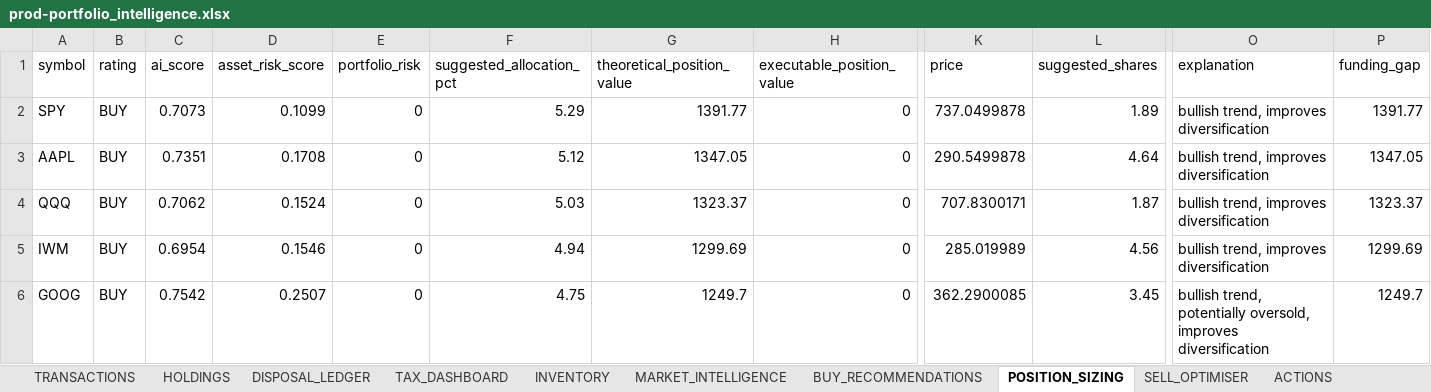
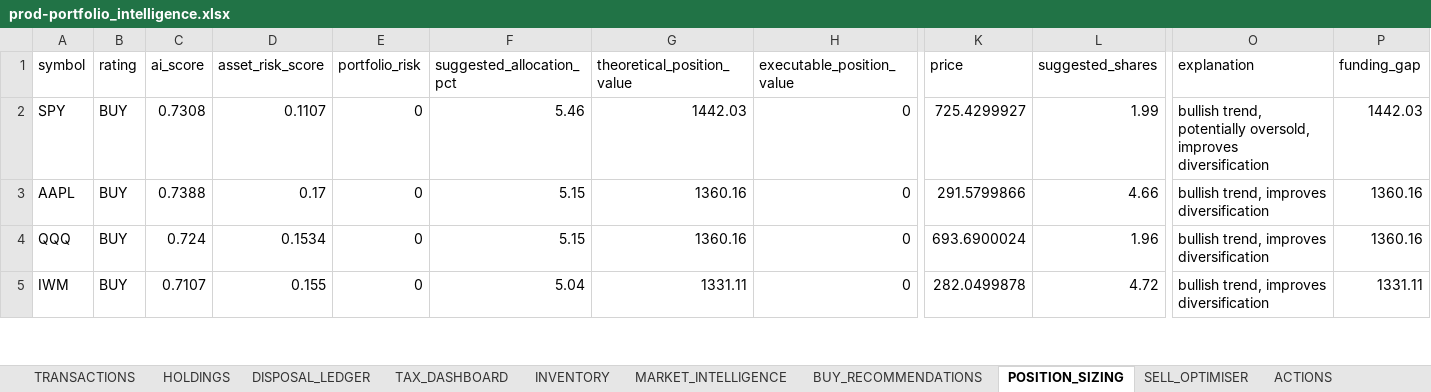
Before and after one commit to husainnatha/tradingsystem, an Excel workbook: data/exports/prod-portfolio_intelligence.xlsx, sheet POSITION_SIZING, drawn as a sheet; only a part is shown, gaps mark what is left out; values as stored, in another font and other column widths than the file's, no borders; removed rows and columns are numbered as before the commit, all else as after; rows hold the shown columns only; the diff covers the shown part only; the diff names each change by its address in the sheet, - before the commit and + after, or states it on an @@ line.

```diff
--- a/data/exports/prod-portfolio_intelligence.xlsx (sheet POSITION_SIZING)
+++ b/data/exports/prod-portfolio_intelligence.xlsx (sheet POSITION_SIZING)
-C2 (ai_score): 0.7073
+C2 (ai_score): 0.7308
-D2 (asset_risk_score): 0.1099
+D2 (asset_risk_score): 0.1107
-F2 (suggested_allocation_pct): 5.29
+F2 (suggested_allocation_pct): 5.46
-G2 (theoretical_position_value): 1391.77
+G2 (theoretical_position_value): 1442.03
-K2 (price): 737.0499878
+K2 (price): 725.4299927
-L2 (suggested_shares): 1.89
+L2 (suggested_shares): 1.99
-O2 (explanation): bullish trend, improves diversification
+O2 (explanation): bullish trend, potentially oversold, improves diversification
-P2 (funding_gap): 1391.77
+P2 (funding_gap): 1442.03
-C3 (ai_score): 0.7351
+C3 (ai_score): 0.7388
-D3 (asset_risk_score): 0.1708
+D3 (asset_risk_score): 0.17
-F3 (suggested_allocation_pct): 5.12
+F3 (suggested_allocation_pct): 5.15
-G3 (theoretical_position_value): 1347.05
+G3 (theoretical_position_value): 1360.16
-K3 (price): 290.5499878
+K3 (price): 291.5799866
-L3 (suggested_shares): 4.64
+L3 (suggested_shares): 4.66
-P3 (funding_gap): 1347.05
+P3 (funding_gap): 1360.16
-C4 (ai_score): 0.7062
+C4 (ai_score): 0.724
-D4 (asset_risk_score): 0.1524
+D4 (asset_risk_score): 0.1534
-F4 (suggested_allocation_pct): 5.03
+F4 (suggested_allocation_pct): 5.15
-G4 (theoretical_position_value): 1323.37
+G4 (theoretical_position_value): 1360.16
-K4 (price): 707.8300171
+K4 (price): 693.6900024
-L4 (suggested_shares): 1.87
+L4 (suggested_shares): 1.96
-P4 (funding_gap): 1323.37
+P4 (funding_gap): 1360.16
-C5 (ai_score): 0.6954
+C5 (ai_score): 0.7107
-D5 (asset_risk_score): 0.1546
+D5 (asset_risk_score): 0.155
-F5 (suggested_allocation_pct): 4.94
+F5 (suggested_allocation_pct): 5.04
-G5 (theoretical_position_value): 1299.69
+G5 (theoretical_position_value): 1331.11
-K5 (price): 285.019989
+K5 (price): 282.0499878
-L5 (suggested_shares): 4.56
+L5 (suggested_shares): 4.72
-P5 (funding_gap): 1299.69
+P5 (funding_gap): 1331.11
-row 6: GOOG | BUY | 0.7542 | 0.2507 | 0 | 4.75 | 1249.7 | 0 | 362.2900085 | 3.45 | bullish trend, potentially oversold, improves diversification | 1249.7
```
Also changed, not shown: 18 added rows, 18 removed rows and 405 edited cells elsewhere in this sheet, sheet MARKET_INTELLIGENCE, sheet BUY_RECOMMENDATIONS, sheet OPPORTUNITY_LEDGER, sheet INVENTORY, sheet TRANSITIONS, sheet ACTIONS, 5 more sheets, dashboard/trading_system.xlsx, 14 other files.
